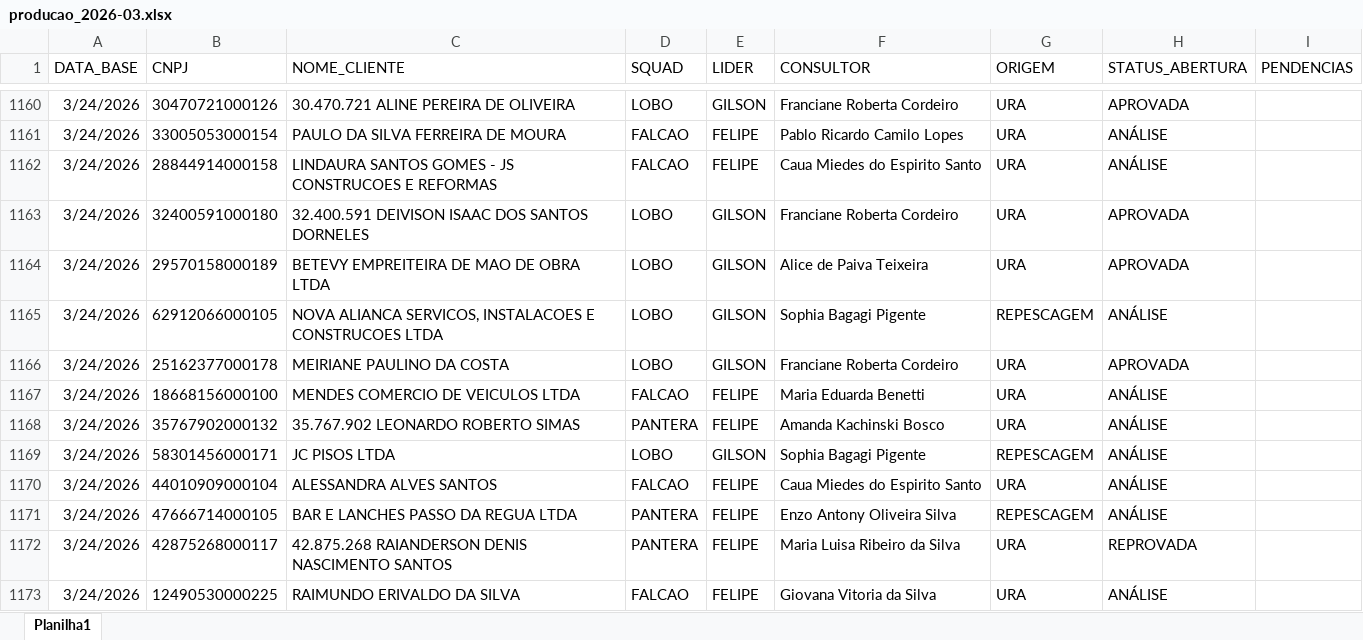
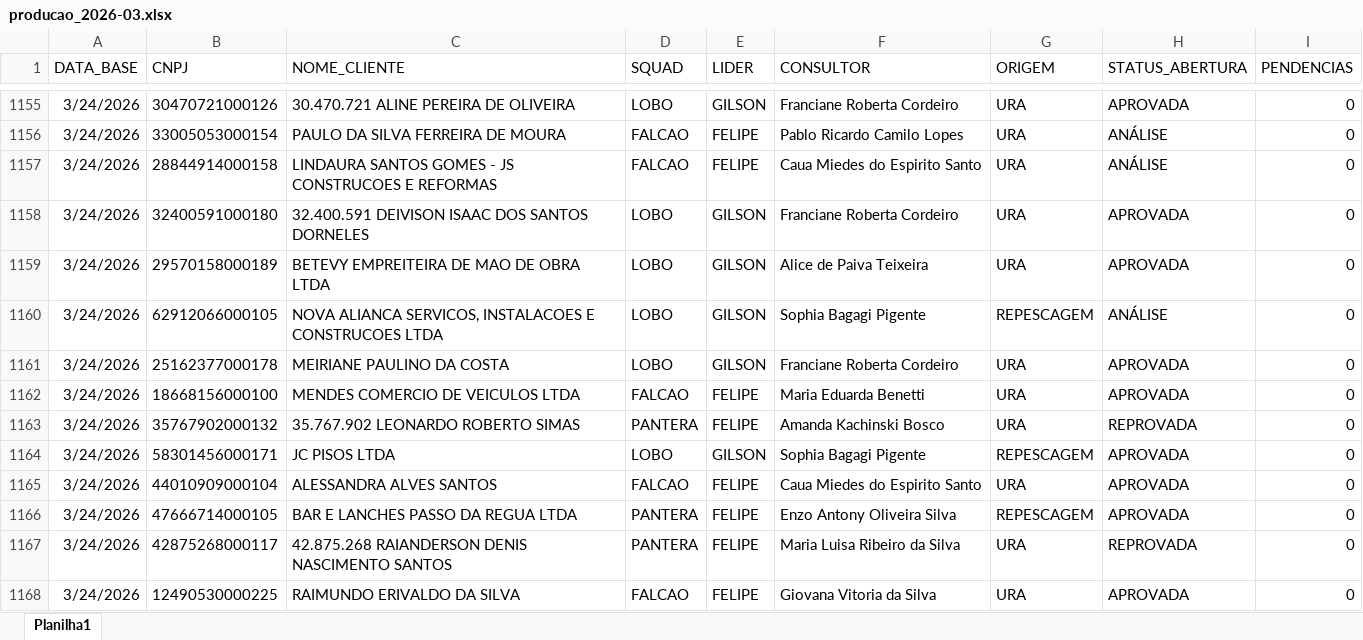
Before and after one commit to Augusto05/atlas, an Excel workbook: first-atlas/producao_2026-03.xlsx, sheet Planilha1, drawn as a sheet; only a part is shown, gaps mark what is left out; values as stored, in another font and other column widths than the file's, no borders; addresses are those after the commit; the diff covers the shown part only; the diff names each change by its address in the sheet, - before the commit and + after, or states it on an @@ line.

```diff
--- a/first-atlas/producao_2026-03.xlsx (sheet Planilha1)
+++ b/first-atlas/producao_2026-03.xlsx (sheet Planilha1)
-I1155:I1168 (PENDENCIAS): (empty)
+I1155:I1168 (PENDENCIAS): 0
-H1162 (STATUS_ABERTURA): ANÁLISE
+H1162 (STATUS_ABERTURA): APROVADA
-H1163 (STATUS_ABERTURA): ANÁLISE
+H1163 (STATUS_ABERTURA): REPROVADA
-H1164:H1166 (STATUS_ABERTURA): ANÁLISE
+H1164:H1166 (STATUS_ABERTURA): APROVADA
-H1168 (STATUS_ABERTURA): ANÁLISE
+H1168 (STATUS_ABERTURA): APROVADA
```
Also changed, not shown: 103 added rows, 5 removed rows and 124 edited cells elsewhere in this sheet, first-atlas/balde_2025-11.xlsx.
